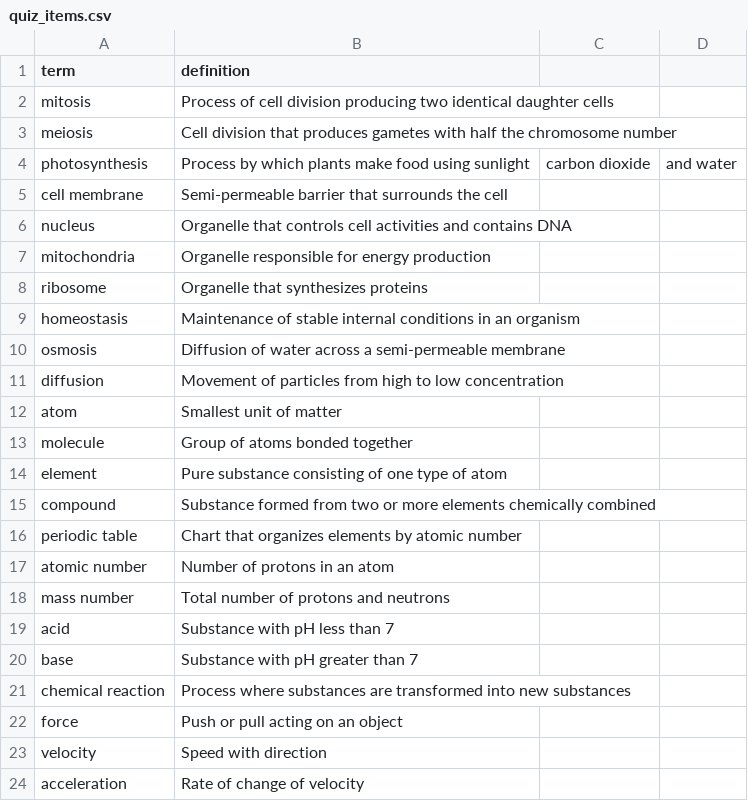
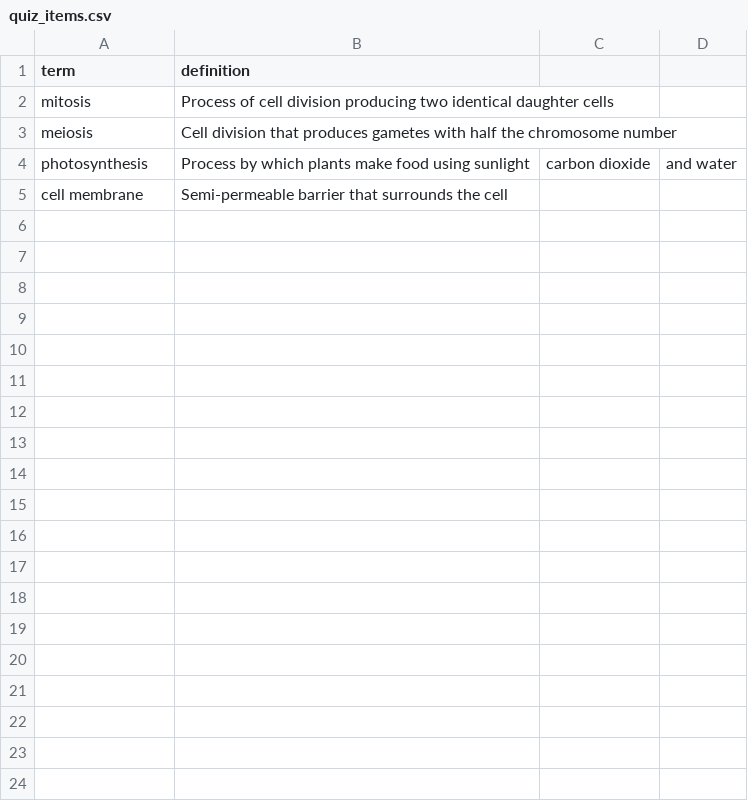
Before and after one commit to Chris-Jacob-Dela-Cerna/cs50p-projects, a CSV file: week-6/programs/02-quizpin/quizpin/quiz_items.csv, drawn as a sheet; only a part is shown; the diff covers the shown part only; the diff names each change by its address in the sheet, - before the commit and + after, or states it on an @@ line.

```diff
--- a/week-6/programs/02-quizpin/quizpin/quiz_items.csv
+++ b/week-6/programs/02-quizpin/quizpin/quiz_items.csv
-row 6: nucleus | Organelle that controls cell activities and contains DNA
-row 7: mitochondria | Organelle responsible for energy production
-row 8: ribosome | Organelle that synthesizes proteins
-row 9: homeostasis | Maintenance of stable internal conditions in an organism
-row 10: osmosis | Diffusion of water across a semi-permeable membrane
-row 11: diffusion | Movement of particles from high to low concentration
-row 12: atom | Smallest unit of matter
-row 13: molecule | Group of atoms bonded together
-row 14: element | Pure substance consisting of one type of atom
-row 15: compound | Substance formed from two or more elements chemically combined
-row 16: periodic table | Chart that organizes elements by atomic number
-row 17: atomic number | Number of protons in an atom
-row 18: mass number | Total number of protons and neutrons
-row 19: acid | Substance with pH less than 7
-row 20: base | Substance with pH greater than 7
-row 21: chemical reaction | Process where substances are transformed into new substances
-row 22: force | Push or pull acting on an object
-row 23: velocity | Speed with direction
-row 24: acceleration | Rate of change of velocity
```
Also changed, not shown: 17 removed rows elsewhere in this file, 1 other file.
